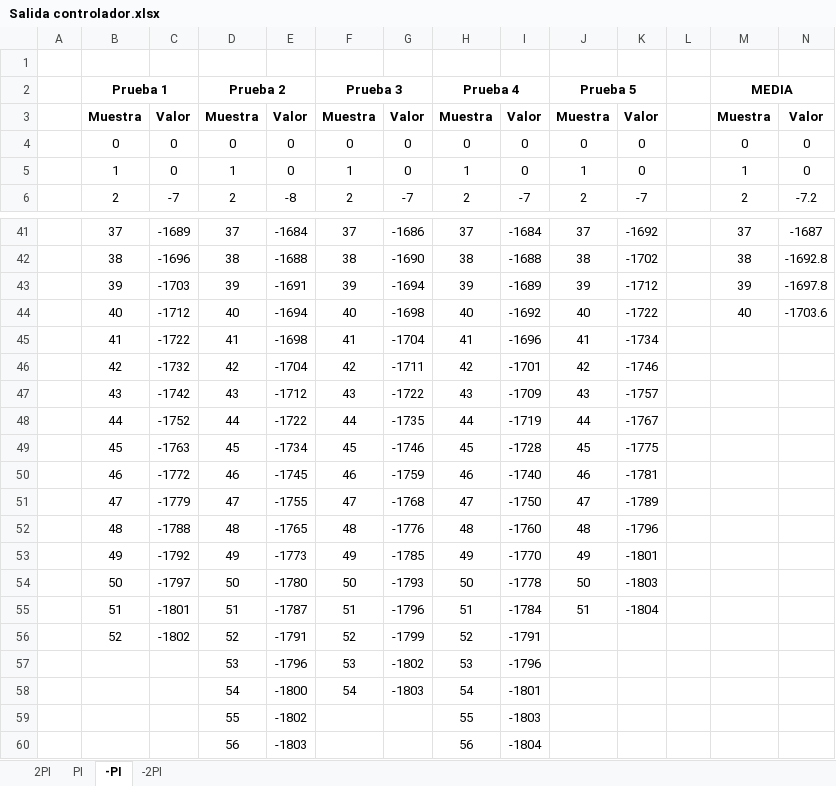
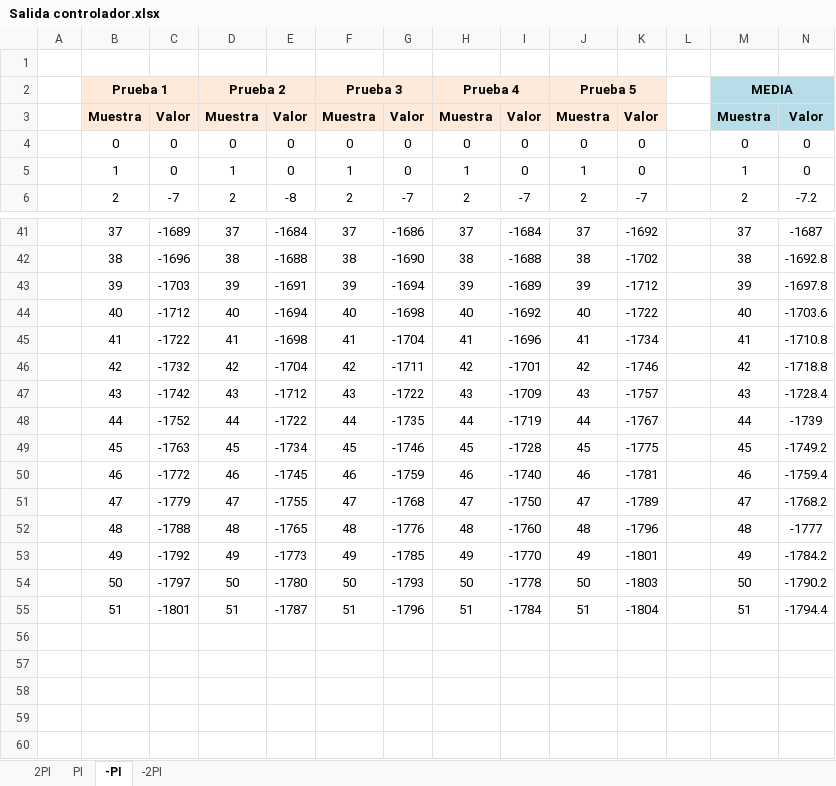
Before and after one commit to VictorLoureiro/SECO-E2, an Excel workbook: Salida controlador.xlsx, sheet -PI, drawn as a sheet; only a part is shown, gaps mark what is left out; values as stored, in another font and other column widths than the file's, no borders; charts and pictures not drawn; the diff names each change by its address in the sheet, - before the commit and + after, or states it on an @@ line.

```diff
--- a/Salida controlador.xlsx (sheet -PI)
+++ b/Salida controlador.xlsx (sheet -PI)
-B2:K3 fill: none
+B2:K3 fill: #FDEADA
-M2:N3 fill: none
+M2:N3 fill: #B7DEE8
-M45: (empty)
+M45: 41
-N45: (empty)
+N45: -1710.8
-M46: (empty)
+M46: 42
-N46: (empty)
+N46: -1718.8
-M47: (empty)
+M47: 43
-N47: (empty)
+N47: -1728.4
-M48: (empty)
+M48: 44
-N48: (empty)
+N48: -1739
-M49: (empty)
+M49: 45
-N49: (empty)
+N49: -1749.2
-M50: (empty)
+M50: 46
-N50: (empty)
+N50: -1759.4
-M51: (empty)
+M51: 47
-N51: (empty)
+N51: -1768.2
-M52: (empty)
+M52: 48
-N52: (empty)
+N52: -1777
-M53: (empty)
+M53: 49
-N53: (empty)
+N53: -1784.2
-M54: (empty)
+M54: 50
-N54: (empty)
+N54: -1790.2
-M55: (empty)
+M55: 51
-N55: (empty)
+N55: -1794.4
-row 56:  | 52 | -1802 | 52 | -1791 | 52 | -1799 | 52 | -1791
-row 57:  |  |  | 53 | -1796 | 53 | -1802 | 53 | -1796
-row 58:  |  |  | 54 | -1800 | 54 | -1803 | 54 | -1801
-row 59:  |  |  | 55 | -1802 |  |  | 55 | -1803
-row 60:  |  |  | 56 | -1803 |  |  | 56 | -1804
```
Also changed, not shown: sheet PI, sheet -2PI, sheet 2PI, charts or pictures.
